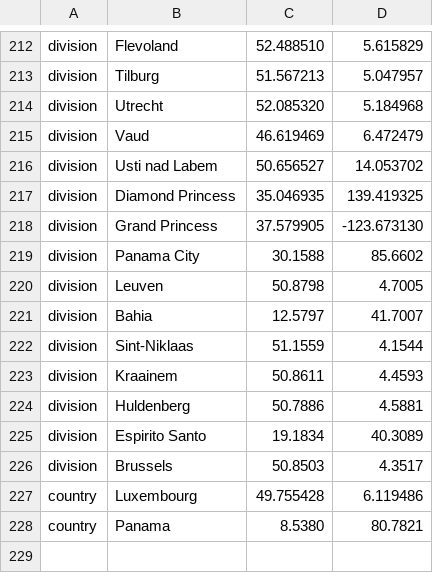
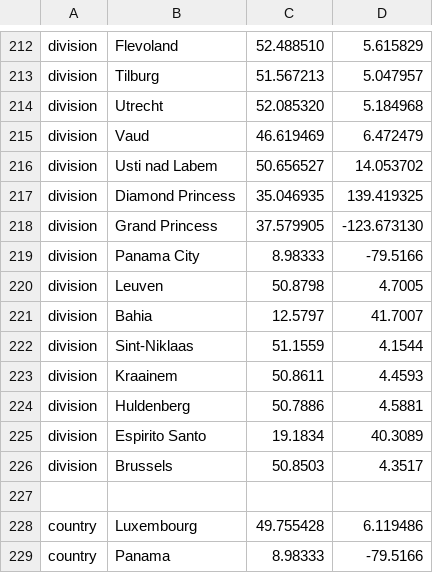
Before and after one commit to nextstrain/ncov, a TSV file: config/lat_longs.tsv, drawn as a sheet; only a part is shown, gaps mark what is left out.

Commit message:
update lat/longs and colour ordering of panama
both panama (country) and panama city

```diff
--- a/config/lat_longs.tsv
+++ b/config/lat_longs.tsv
@@ -218,3 +218,3 @@ division	Diamond Princess	35.046935	139.419325
 division	Grand Princess	37.579905	-123.673130
-division	Panama City	30.1588	85.6602
+division	Panama City	8.98333	-79.5166
 division	Leuven	50.8798	4.7005
@@ -226,3 +226,4 @@ division	Espirito Santo	19.1834	40.3089
 division	Brussels	50.8503	4.3517
+
 country	Luxembourg	49.755428	6.119486
-country	Panama	8.5380	80.7821
+country	Panama	8.98333	-79.5166
```
Also changed, not shown: config/ordering.tsv.
